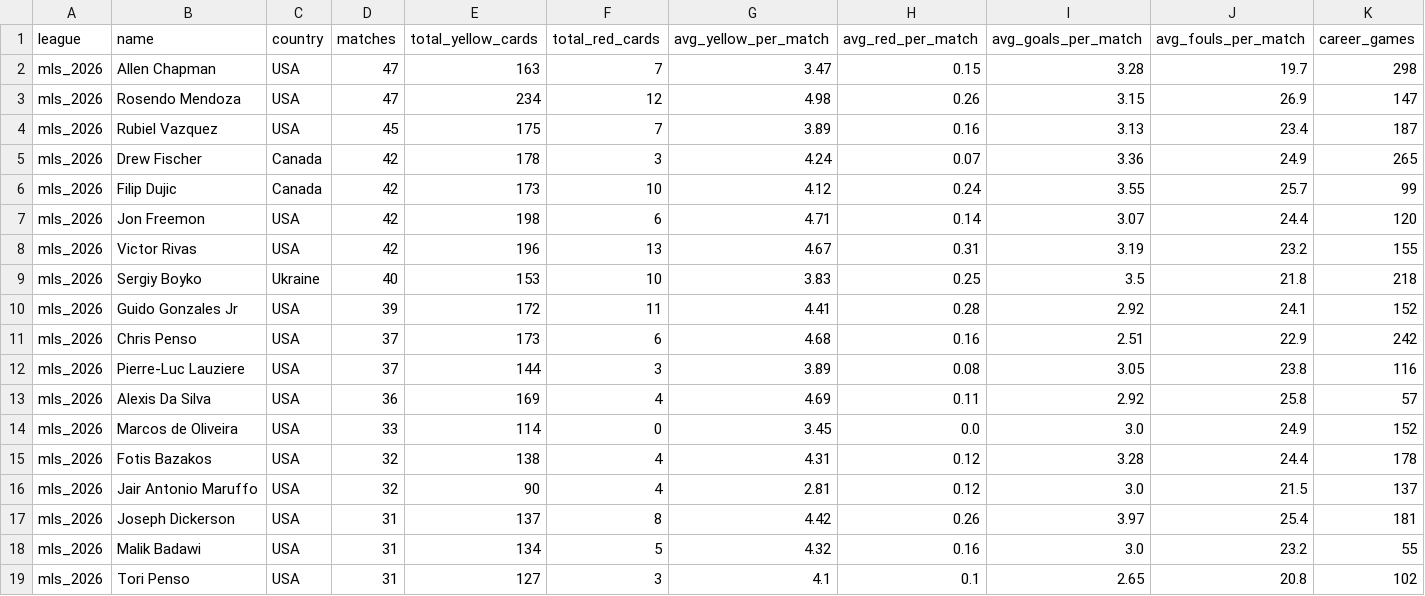
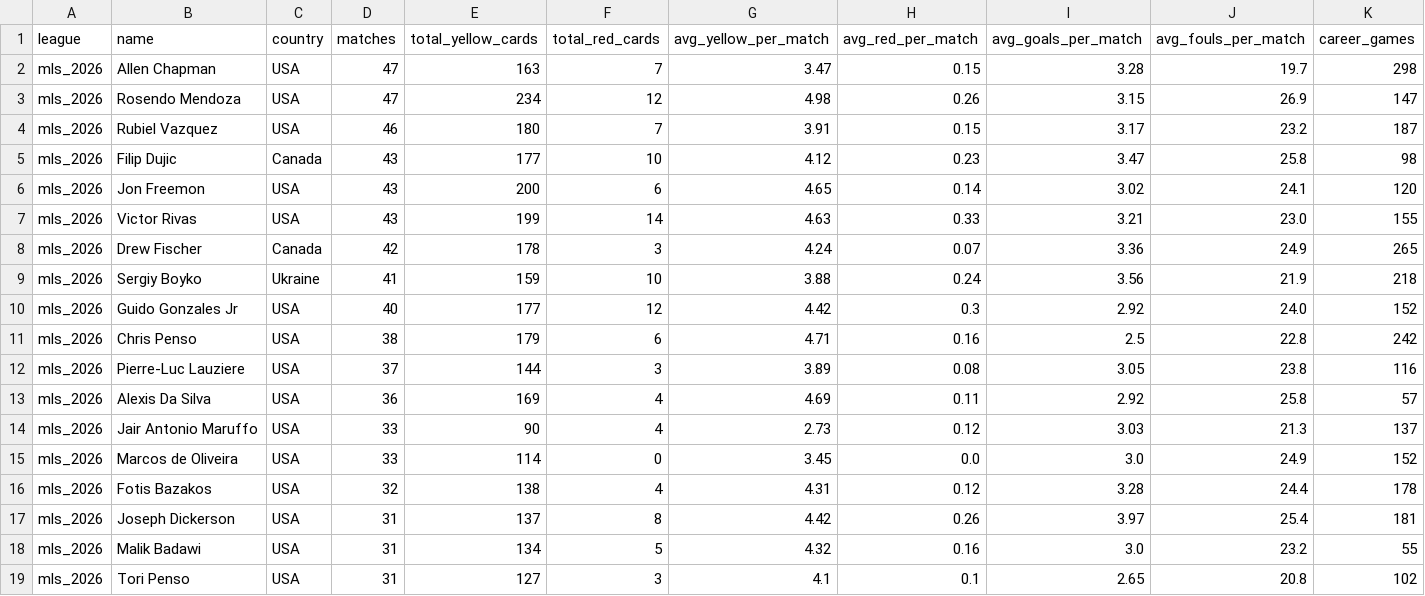
Before and after one commit to aimidas1/referees, a CSV file: mls_2026.csv, drawn as a sheet; only a part is shown; removed rows and columns are numbered as before the commit, all else as after; rows hold the shown columns only; the diff covers the shown part only; the diff names each change by its address in the sheet, - before the commit and + after, or states it on an @@ line.

```diff
--- a/mls_2026.csv
+++ b/mls_2026.csv
-D4 (matches): 45
+D4 (matches): 46
-E4 (total_yellow_cards): 175
+E4 (total_yellow_cards): 180
-G4 (avg_yellow_per_match): 3.89
+G4 (avg_yellow_per_match): 3.91
-H4 (avg_red_per_match): 0.16
+H4 (avg_red_per_match): 0.15
-I4 (avg_goals_per_match): 3.13
+I4 (avg_goals_per_match): 3.17
-J4 (avg_fouls_per_match): 23.4
+J4 (avg_fouls_per_match): 23.2
+row 5: mls_2026 | Filip Dujic | Canada | 43 | 177 | 10 | 4.12 | 0.23 | 3.47 | 25.8 | 98
+row 6: mls_2026 | Jon Freemon | USA | 43 | 200 | 6 | 4.65 | 0.14 | 3.02 | 24.1 | 120
+row 7: mls_2026 | Victor Rivas | USA | 43 | 199 | 14 | 4.63 | 0.33 | 3.21 | 23.0 | 155
-row 6: mls_2026 | Filip Dujic | Canada | 42 | 173 | 10 | 4.12 | 0.24 | 3.55 | 25.7 | 99
-row 7: mls_2026 | Jon Freemon | USA | 42 | 198 | 6 | 4.71 | 0.14 | 3.07 | 24.4 | 120
-row 8: mls_2026 | Victor Rivas | USA | 42 | 196 | 13 | 4.67 | 0.31 | 3.19 | 23.2 | 155
-D9 (matches): 40
+D9 (matches): 41
-E9 (total_yellow_cards): 153
+E9 (total_yellow_cards): 159
-G9 (avg_yellow_per_match): 3.83
+G9 (avg_yellow_per_match): 3.88
-H9 (avg_red_per_match): 0.25
+H9 (avg_red_per_match): 0.24
-I9 (avg_goals_per_match): 3.5
+I9 (avg_goals_per_match): 3.56
-J9 (avg_fouls_per_match): 21.8
+J9 (avg_fouls_per_match): 21.9
-D10 (matches): 39
+D10 (matches): 40
-E10 (total_yellow_cards): 172
+E10 (total_yellow_cards): 177
-F10 (total_red_cards): 11
+F10 (total_red_cards): 12
-G10 (avg_yellow_per_match): 4.41
+G10 (avg_yellow_per_match): 4.42
-H10 (avg_red_per_match): 0.28
+H10 (avg_red_per_match): 0.3
-J10 (avg_fouls_per_match): 24.1
+J10 (avg_fouls_per_match): 24.0
-D11 (matches): 37
+D11 (matches): 38
-E11 (total_yellow_cards): 173
+E11 (total_yellow_cards): 179
-G11 (avg_yellow_per_match): 4.68
+G11 (avg_yellow_per_match): 4.71
-I11 (avg_goals_per_match): 2.51
+I11 (avg_goals_per_match): 2.5
-J11 (avg_fouls_per_match): 22.9
+J11 (avg_fouls_per_match): 22.8
+row 14: mls_2026 | Jair Antonio Maruffo | USA | 33 | 90 | 4 | 2.73 | 0.12 | 3.03 | 21.3 | 137
-row 16: mls_2026 | Jair Antonio Maruffo | USA | 32 | 90 | 4 | 2.81 | 0.12 | 3.0 | 21.5 | 137
```
Also changed, not shown: 38 edited cells elsewhere in this file, arabia_saudita_pro_league_2026_2027.csv, brasileirao_serie_b_2026.csv, 16 other files.
